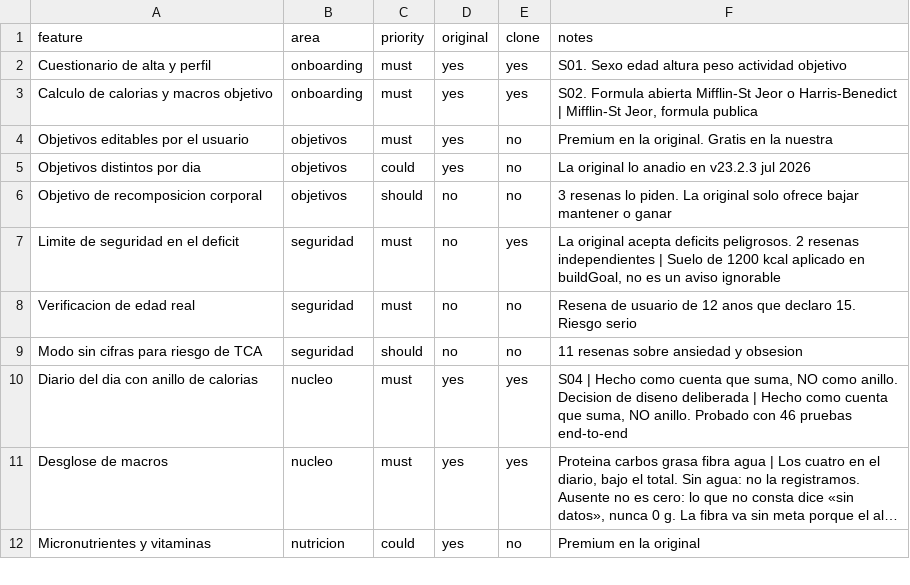
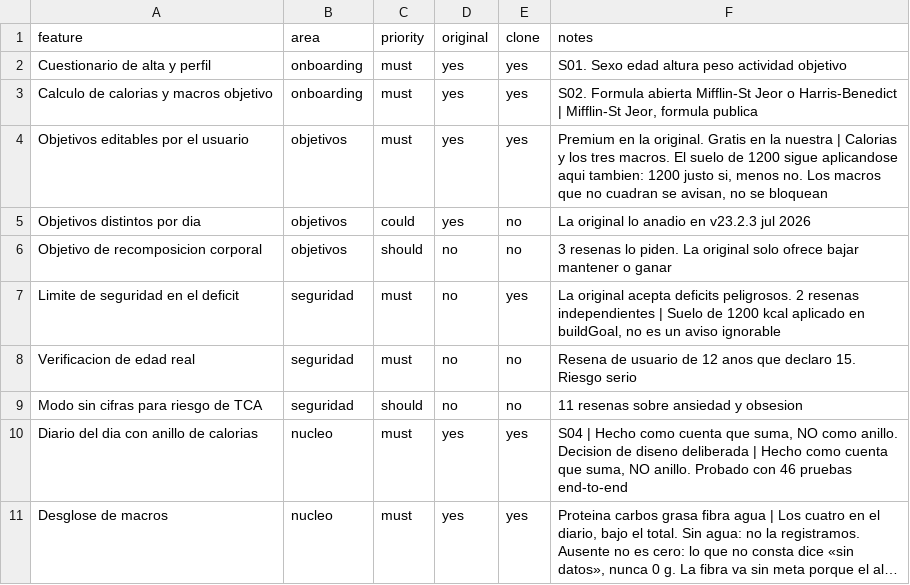
Before and after one commit to javierlafuente88-dotcom/mi-contador, a CSV file: replica/features.csv, drawn as a sheet; only a part is shown; the shorter side is filled out with more unchanged rows; long unchanged cells end in ….

```diff
--- a/replica/features.csv
+++ b/replica/features.csv
@@ -3,3 +3,3 @@ Cuestionario de alta y perfil,onboarding,must,yes,yes,S01. Sexo edad altura peso
 Calculo de calorias y macros objetivo,onboarding,must,yes,yes,"S02. Formula abierta Mifflin-St Jeor o Harris-Benedict | Mifflin-St Jeor, formula publica"
-Objetivos editables por el usuario,objetivos,must,yes,no,Premium en la original. Gratis en la nuestra
+Objetivos editables por el usuario,objetivos,must,yes,yes,"Premium en la original. Gratis en la nuestra | Calorias y los tres macros. El suelo de 1200 sigue aplicandose aqui tambien: 1200 justo si, menos no. Los macros que no cuadran se avisan, no se bloquean"
 Objetivos distintos por dia,objetivos,could,yes,no,La original lo anadio en v23.2.3 jul 2026
```
Also changed, not shown: 12 other files.
